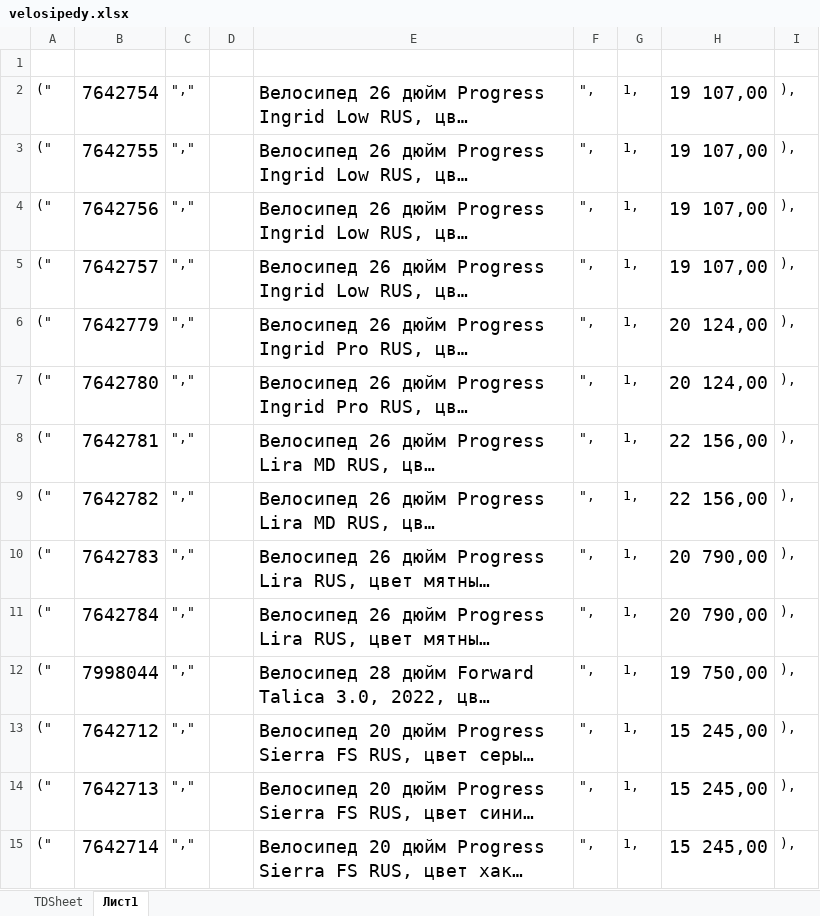
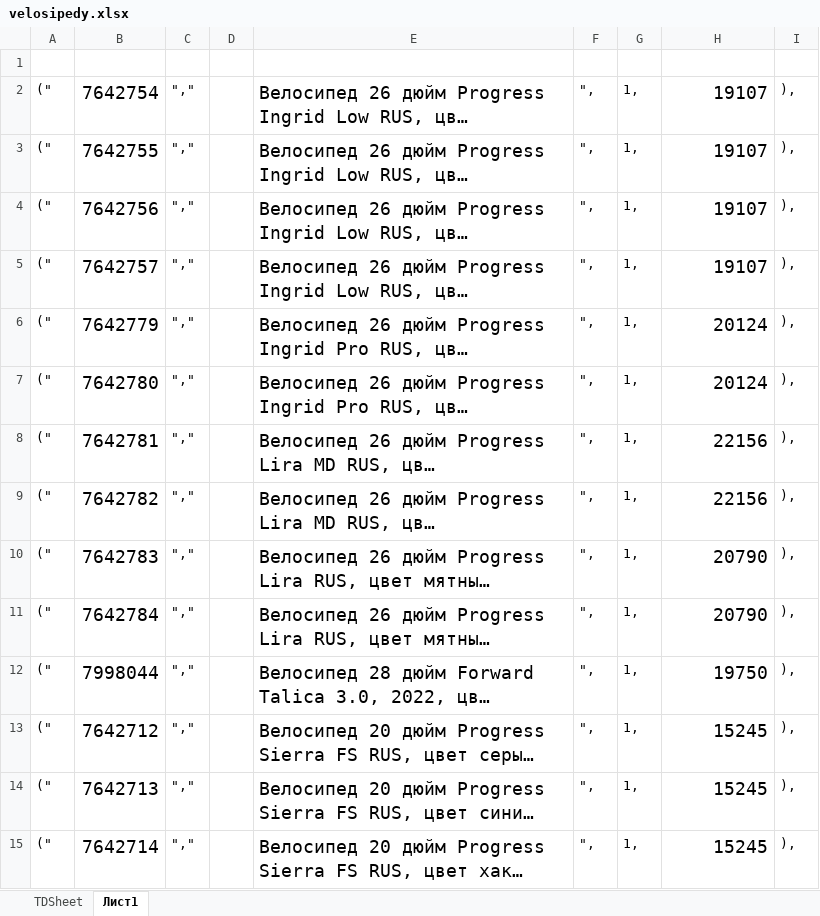
Before and after one commit to peresvladi/web, an Excel workbook: Named/MYSQL/PracticalTask/2/price/velosipedy.xlsx, sheet Лист1, drawn as a sheet; only a part is shown; long unchanged cells end in …; values as stored, in another font and other column widths than the file's, no borders; the diff covers the shown part only; the diff names each change by its address in the sheet, - before the commit and + after, or states it on an @@ line.

Commit message:
C:\Users\Public\PC-NVR\EDUCATION\Named\MYSQL\PracticalTask\2\price> git add .\velosipedy.xlsx save

```diff
--- a/Named/MYSQL/PracticalTask/2/price/velosipedy.xlsx (sheet Лист1)
+++ b/Named/MYSQL/PracticalTask/2/price/velosipedy.xlsx (sheet Лист1)
-H2:H5: 19 107,00
+H2:H5: 19107
-H6:H7: 20 124,00
+H6:H7: 20124
-H8:H9: 22 156,00
+H8:H9: 22156
-H10:H11: 20 790,00
+H10:H11: 20790
-H12: 19 750,00
+H12: 19750
-H13:H15: 15 245,00
+H13:H15: 15245
```
Also changed, not shown: 161 edited cells elsewhere in this sheet.
